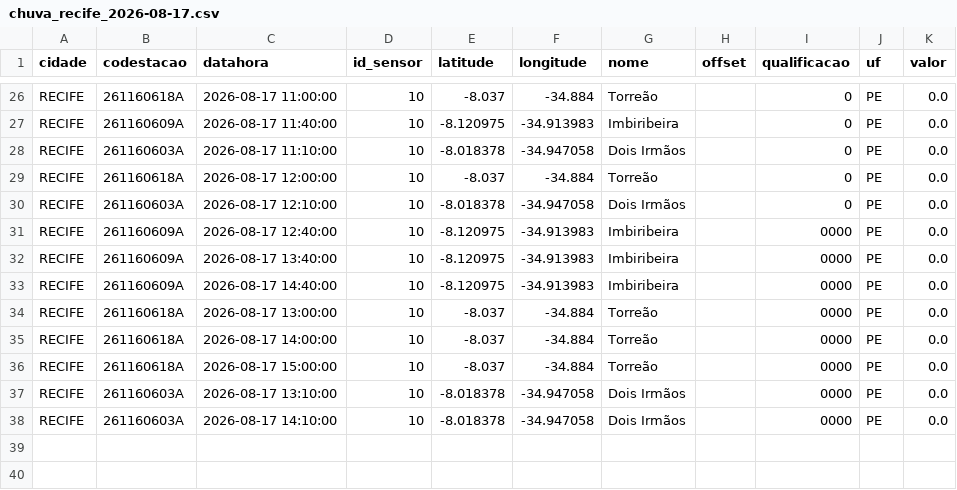
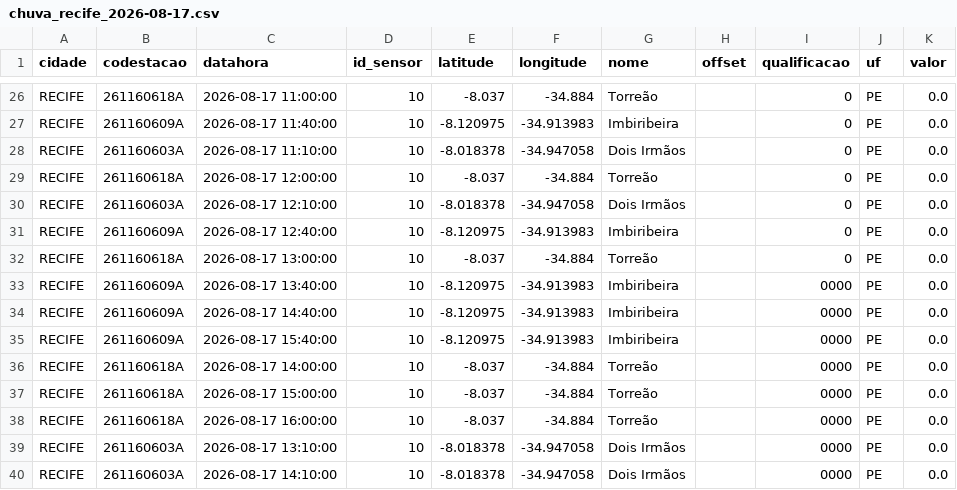
Before and after one commit to RafaellaB/risco-hoje, a CSV file: chuva_recife_2026-08-17.csv, drawn as a sheet; only a part is shown, gaps mark what is left out.

```diff
--- a/chuva_recife_2026-08-17.csv
+++ b/chuva_recife_2026-08-17.csv
@@ -30,8 +30,10 @@ RECIFE,261160618A,2026-08-17 12:00:00,10,-8.037,-34.884,Torreão,,0,PE,0.0
 RECIFE,261160603A,2026-08-17 12:10:00,10,-8.018378,-34.947058,Dois Irmãos,,0,PE,0.0
-RECIFE,261160609A,2026-08-17 12:40:00,10,-8.120975,-34.913983,Imbiribeira,,0000,PE,0.0
+RECIFE,261160609A,2026-08-17 12:40:00,10,-8.120975,-34.913983,Imbiribeira,,0,PE,0.0
+RECIFE,261160618A,2026-08-17 13:00:00,10,-8.037,-34.884,Torreão,,0,PE,0.0
 RECIFE,261160609A,2026-08-17 13:40:00,10,-8.120975,-34.913983,Imbiribeira,,0000,PE,0.0
 RECIFE,261160609A,2026-08-17 14:40:00,10,-8.120975,-34.913983,Imbiribeira,,0000,PE,0.0
-RECIFE,261160618A,2026-08-17 13:00:00,10,-8.037,-34.884,Torreão,,0000,PE,0.0
+RECIFE,261160609A,2026-08-17 15:40:00,10,-8.120975,-34.913983,Imbiribeira,,0000,PE,0.0
 RECIFE,261160618A,2026-08-17 14:00:00,10,-8.037,-34.884,Torreão,,0000,PE,0.0
 RECIFE,261160618A,2026-08-17 15:00:00,10,-8.037,-34.884,Torreão,,0000,PE,0.0
+RECIFE,261160618A,2026-08-17 16:00:00,10,-8.037,-34.884,Torreão,,0000,PE,0.0
 RECIFE,261160603A,2026-08-17 13:10:00,10,-8.018378,-34.947058,Dois Irmãos,,0000,PE,0.0
```
